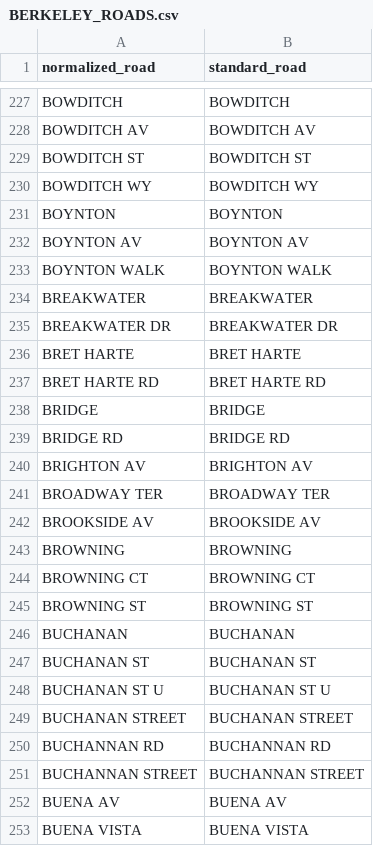
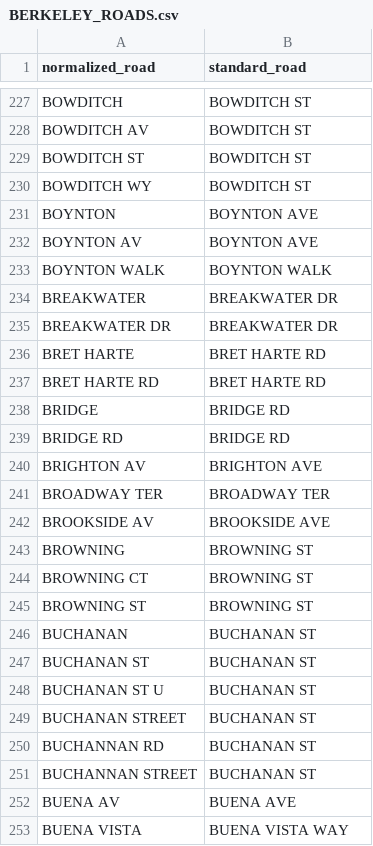
Before and after one commit to radical-bike-lobby/switrs-db, a CSV file: berkeley-tables/BERKELEY_ROADS.csv, drawn as a sheet; only a part is shown, gaps mark what is left out; the diff covers the shown part only; the diff names each change by its address in the sheet, - before the commit and + after, or states it on an @@ line.

Commit message:
fixup B & C road names

```diff
--- a/berkeley-tables/BERKELEY_ROADS.csv
+++ b/berkeley-tables/BERKELEY_ROADS.csv
-B227 (standard_road): BOWDITCH
+B227 (standard_road): BOWDITCH ST
-B228 (standard_road): BOWDITCH AV
+B228 (standard_road): BOWDITCH ST
-B230 (standard_road): BOWDITCH WY
+B230 (standard_road): BOWDITCH ST
-B231 (standard_road): BOYNTON
+B231 (standard_road): BOYNTON AVE
-B232 (standard_road): BOYNTON AV
+B232 (standard_road): BOYNTON AVE
-B234 (standard_road): BREAKWATER
+B234 (standard_road): BREAKWATER DR
-B236 (standard_road): BRET HARTE
+B236 (standard_road): BRET HARTE RD
-B238 (standard_road): BRIDGE
+B238 (standard_road): BRIDGE RD
-B240 (standard_road): BRIGHTON AV
+B240 (standard_road): BRIGHTON AVE
-B242 (standard_road): BROOKSIDE AV
+B242 (standard_road): BROOKSIDE AVE
-B243 (standard_road): BROWNING
+B243 (standard_road): BROWNING ST
-B244 (standard_road): BROWNING CT
+B244 (standard_road): BROWNING ST
-B246 (standard_road): BUCHANAN
+B246 (standard_road): BUCHANAN ST
-B248 (standard_road): BUCHANAN ST U
+B248 (standard_road): BUCHANAN ST
-B249 (standard_road): BUCHANAN STREET
+B249 (standard_road): BUCHANAN ST
-B250 (standard_road): BUCHANNAN RD
+B250 (standard_road): BUCHANAN ST
-B251 (standard_road): BUCHANNAN STREET
+B251 (standard_road): BUCHANAN ST
-B252 (standard_road): BUENA AV
+B252 (standard_road): BUENA AVE
-B253 (standard_road): BUENA VISTA
+B253 (standard_road): BUENA VISTA WAY
```
Also changed, not shown: 129 edited cells elsewhere in this file.
